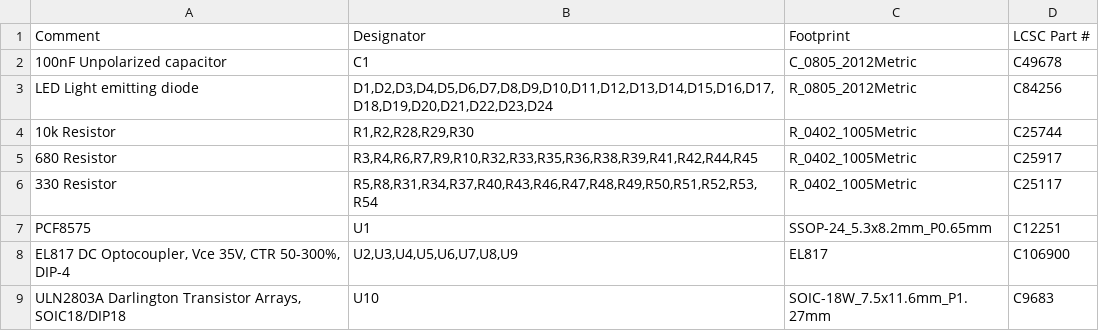
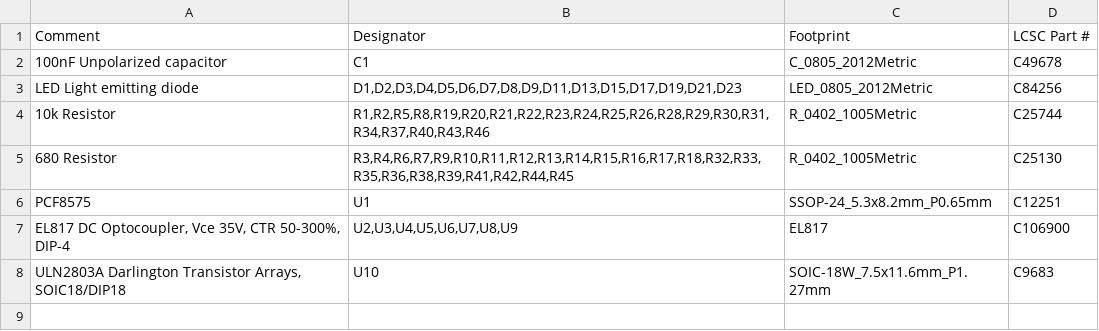
Before and after one commit to madron/brick, a CSV file: slave-8in-8out/jlc/bom.csv, drawn as a sheet.

```diff
--- a/slave-8in-8out/jlc/bom.csv
+++ b/slave-8in-8out/jlc/bom.csv
@@ -2,6 +2,5 @@ Comment,Designator,Footprint,LCSC Part #
 100nF Unpolarized capacitor,C1,C_0805_2012Metric,C49678
-LED Light emitting diode,"D1,D2,D3,D4,D5,D6,D7,D8,D9,D10,D11,D12,D13,D14,D15,D16,D17,D18,D19,D20,D21,D22,D23,D24",R_0805_2012Metric,C84256
-10k Resistor,"R1,R2,R28,R29,R30",R_0402_1005Metric,C25744
-680 Resistor,"R3,R4,R6,R7,R9,R10,R32,R33,R35,R36,R38,R39,R41,R42,R44,R45",R_0402_1005Metric,C25917
-330 Resistor,"R5,R8,R31,R34,R37,R40,R43,R46,R47,R48,R49,R50,R51,R52,R53,R54",R_0402_1005Metric,C25117
+LED Light emitting diode,"D1,D2,D3,D4,D5,D6,D7,D8,D9,D11,D13,D15,D17,D19,D21,D23",LED_0805_2012Metric,C84256
+10k Resistor,"R1,R2,R5,R8,R19,R20,R21,R22,R23,R24,R25,R26,R28,R29,R30,R31,R34,R37,R40,R43,R46",R_0402_1005Metric,C25744
+680 Resistor,"R3,R4,R6,R7,R9,R10,R11,R12,R13,R14,R15,R16,R17,R18,R32,R33,R35,R36,R38,R39,R41,R42,R44,R45",R_0402_1005Metric,C25130
 PCF8575 ,U1,SSOP-24_5.3x8.2mm_P0.65mm,C12251
```
Also changed, not shown: slave-8in-8out/jlc/cpl.csv, slave-8in-8out/slave-8in-8out.csv, 17 other files.
